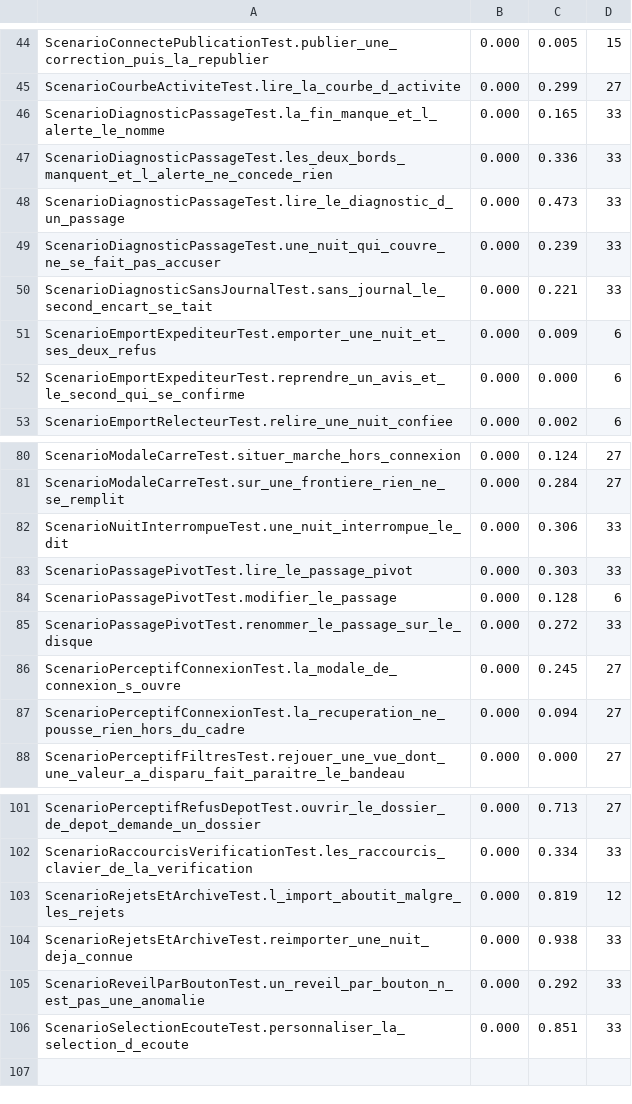
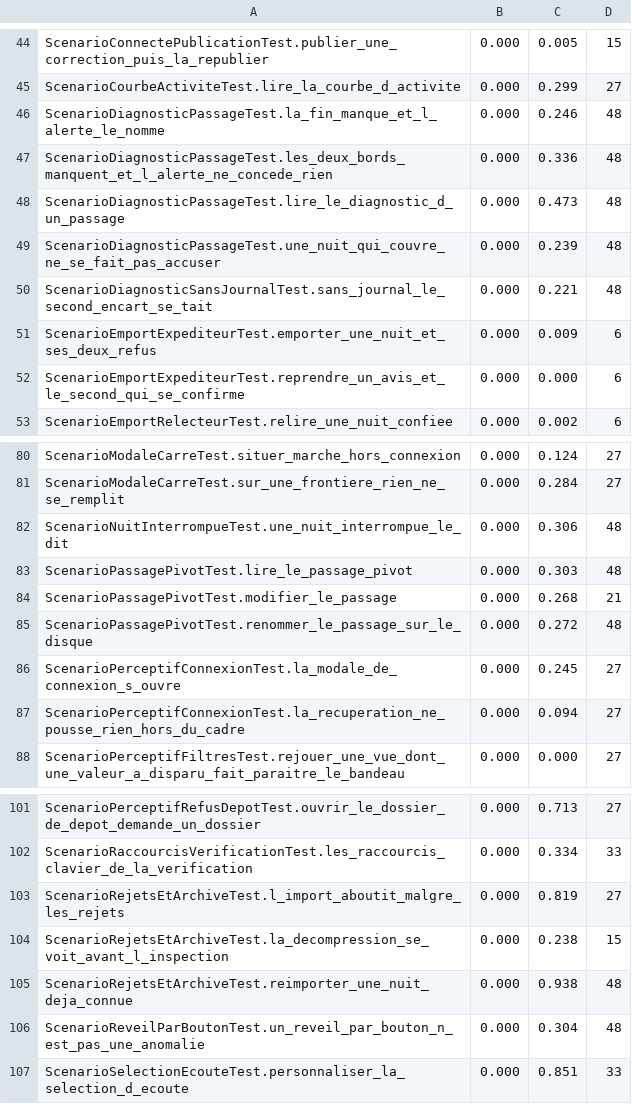
Before and after one commit to echonuit/vigiechiro-pr-companion, a TSV file: .github/assets/planchers-tournages.tsv, drawn as a sheet; only a part is shown, gaps mark what is left out; the diff covers the shown part only.

```diff
--- a/.github/assets/planchers-tournages.tsv
+++ b/.github/assets/planchers-tournages.tsv
@@ -45,7 +45,7 @@ ScenarioConnectePublicationTest.publier_une_correction_puis_la_republier	0.000	0
 ScenarioCourbeActiviteTest.lire_la_courbe_d_activite	0.000	0.299	27
-ScenarioDiagnosticPassageTest.la_fin_manque_et_l_alerte_le_nomme	0.000	0.165	33
-ScenarioDiagnosticPassageTest.les_deux_bords_manquent_et_l_alerte_ne_concede_rien	0.000	0.336	33
-ScenarioDiagnosticPassageTest.lire_le_diagnostic_d_un_passage	0.000	0.473	33
-ScenarioDiagnosticPassageTest.une_nuit_qui_couvre_ne_se_fait_pas_accuser	0.000	0.239	33
-ScenarioDiagnosticSansJournalTest.sans_journal_le_second_encart_se_tait	0.000	0.221	33
+ScenarioDiagnosticPassageTest.la_fin_manque_et_l_alerte_le_nomme	0.000	0.246	48
+ScenarioDiagnosticPassageTest.les_deux_bords_manquent_et_l_alerte_ne_concede_rien	0.000	0.336	48
+ScenarioDiagnosticPassageTest.lire_le_diagnostic_d_un_passage	0.000	0.473	48
+ScenarioDiagnosticPassageTest.une_nuit_qui_couvre_ne_se_fait_pas_accuser	0.000	0.239	48
+ScenarioDiagnosticSansJournalTest.sans_journal_le_second_encart_se_tait	0.000	0.221	48
 ScenarioEmportExpediteurTest.emporter_une_nuit_et_ses_deux_refus	0.000	0.009	6
@@ -81,6 +81,6 @@ ScenarioModaleCarreTest.situer_marche_hors_connexion	0.000	0.124	27
 ScenarioModaleCarreTest.sur_une_frontiere_rien_ne_se_remplit	0.000	0.284	27
-ScenarioNuitInterrompueTest.une_nuit_interrompue_le_dit	0.000	0.306	33
-ScenarioPassagePivotTest.lire_le_passage_pivot	0.000	0.303	33
-ScenarioPassagePivotTest.modifier_le_passage	0.000	0.128	6
-ScenarioPassagePivotTest.renommer_le_passage_sur_le_disque	0.000	0.272	33
+ScenarioNuitInterrompueTest.une_nuit_interrompue_le_dit	0.000	0.306	48
+ScenarioPassagePivotTest.lire_le_passage_pivot	0.000	0.303	48
+ScenarioPassagePivotTest.modifier_le_passage	0.000	0.268	21
+ScenarioPassagePivotTest.renommer_le_passage_sur_le_disque	0.000	0.272	48
 ScenarioPerceptifConnexionTest.la_modale_de_connexion_s_ouvre	0.000	0.245	27
@@ -102,5 +102,6 @@ ScenarioPerceptifRefusDepotTest.ouvrir_le_dossier_de_depot_demande_un_dossier	0.
 ScenarioRaccourcisVerificationTest.les_raccourcis_clavier_de_la_verification	0.000	0.334	33
-ScenarioRejetsEtArchiveTest.l_import_aboutit_malgre_les_rejets	0.000	0.819	12
-ScenarioRejetsEtArchiveTest.reimporter_une_nuit_deja_connue	0.000	0.938	33
-ScenarioReveilParBoutonTest.un_reveil_par_bouton_n_est_pas_une_anomalie	0.000	0.292	33
+ScenarioRejetsEtArchiveTest.l_import_aboutit_malgre_les_rejets	0.000	0.819	27
+ScenarioRejetsEtArchiveTest.la_decompression_se_voit_avant_l_inspection	0.000	0.238	15
+ScenarioRejetsEtArchiveTest.reimporter_une_nuit_deja_connue	0.000	0.938	48
+ScenarioReveilParBoutonTest.un_reveil_par_bouton_n_est_pas_une_anomalie	0.000	0.304	48
 ScenarioSelectionEcouteTest.personnaliser_la_selection_d_ecoute	0.000	0.851	33
```
Also changed, not shown: 25 edited cells elsewhere in this file, 7 other files.
